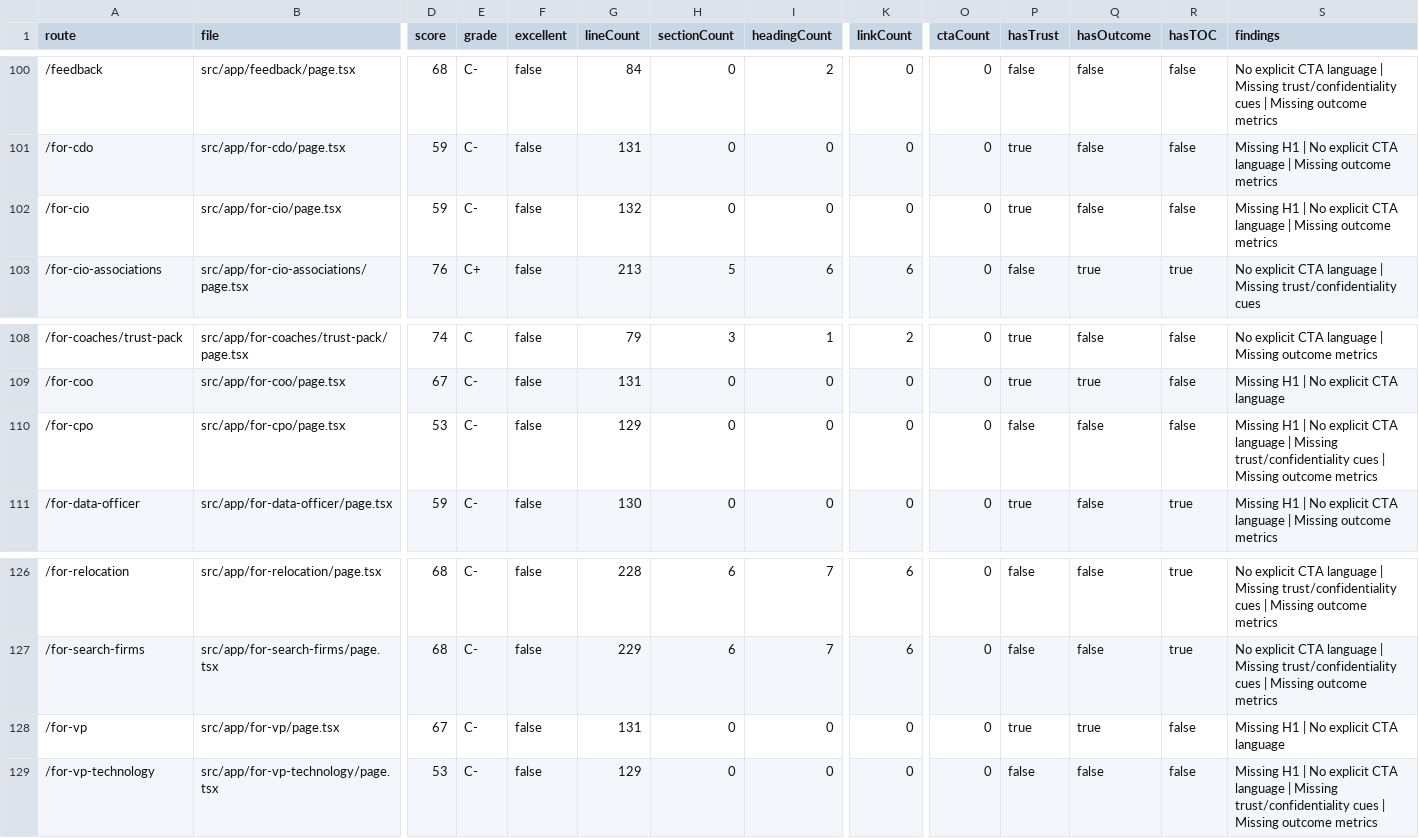
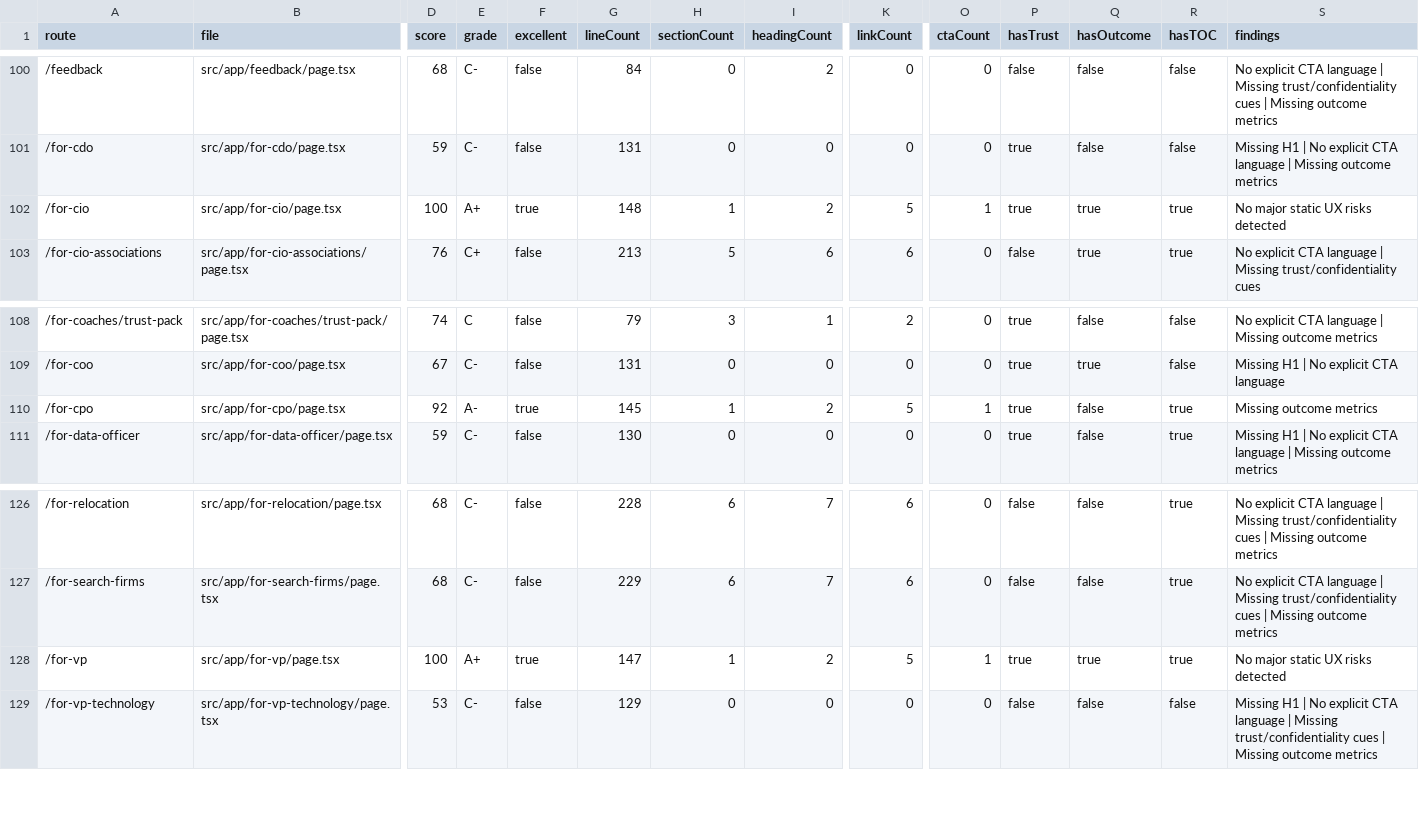
Before and after one commit to richrothschild/startingmonday, a CSV file: docs/ui-ux-page-scores-2026-05-21.csv, drawn as a sheet; only a part is shown, gaps mark what is left out; the diff covers the shown part only; the diff names each change by its address in the sheet, - before the commit and + after, or states it on an @@ line.

```diff
--- a/docs/ui-ux-page-scores-2026-05-21.csv
+++ b/docs/ui-ux-page-scores-2026-05-21.csv
-D102 (score): 59
+D102 (score): 100
-E102 (grade): C-
+E102 (grade): A+
-F102 (excellent): false
+F102 (excellent): true
-G102 (lineCount): 132
+G102 (lineCount): 148
-H102 (sectionCount): 0
+H102 (sectionCount): 1
-I102 (headingCount): 0
+I102 (headingCount): 2
-K102 (linkCount): 0
+K102 (linkCount): 5
-O102 (ctaCount): 0
+O102 (ctaCount): 1
-Q102 (hasOutcome): false
+Q102 (hasOutcome): true
-R102 (hasTOC): false
+R102 (hasTOC): true
-S102 (findings): Missing H1 | No explicit CTA language | Missing outcome metrics
+S102 (findings): No major static UX risks detected
-D110 (score): 53
+D110 (score): 92
-E110 (grade): C-
+E110 (grade): A-
-F110 (excellent): false
+F110 (excellent): true
-G110 (lineCount): 129
+G110 (lineCount): 145
-H110 (sectionCount): 0
+H110 (sectionCount): 1
-I110 (headingCount): 0
+I110 (headingCount): 2
-K110 (linkCount): 0
+K110 (linkCount): 5
-O110 (ctaCount): 0
+O110 (ctaCount): 1
-P110 (hasTrust): false
+P110 (hasTrust): true
-R110 (hasTOC): false
+R110 (hasTOC): true
-S110 (findings): Missing H1 | No explicit CTA language | Missing trust/confidentiality cues | Missing outcome metrics
+S110 (findings): Missing outcome metrics
-D128 (score): 67
+D128 (score): 100
-E128 (grade): C-
+E128 (grade): A+
-F128 (excellent): false
+F128 (excellent): true
-G128 (lineCount): 131
+G128 (lineCount): 147
-H128 (sectionCount): 0
+H128 (sectionCount): 1
-I128 (headingCount): 0
+I128 (headingCount): 2
-K128 (linkCount): 0
+K128 (linkCount): 5
-O128 (ctaCount): 0
+O128 (ctaCount): 1
-R128 (hasTOC): false
+R128 (hasTOC): true
-S128 (findings): Missing H1 | No explicit CTA language
+S128 (findings): No major static UX risks detected
```
Also changed, not shown: 17 edited cells elsewhere in this file, 5 other files.
